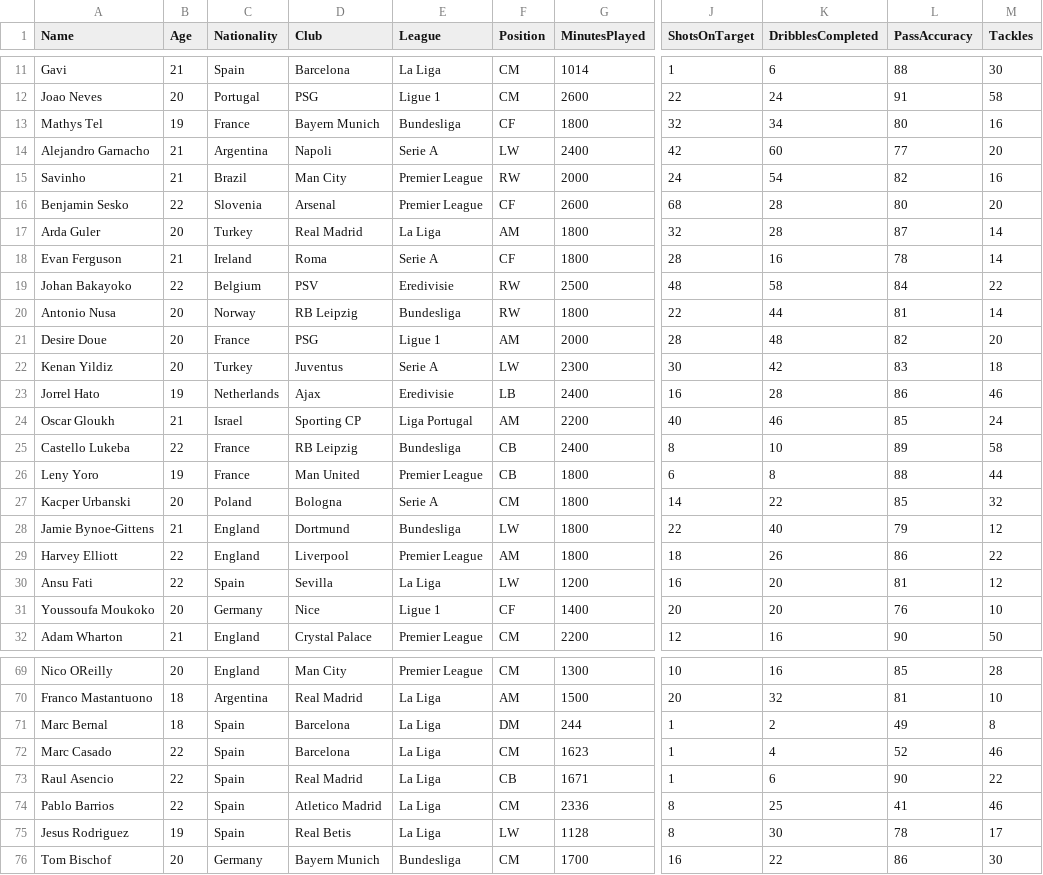
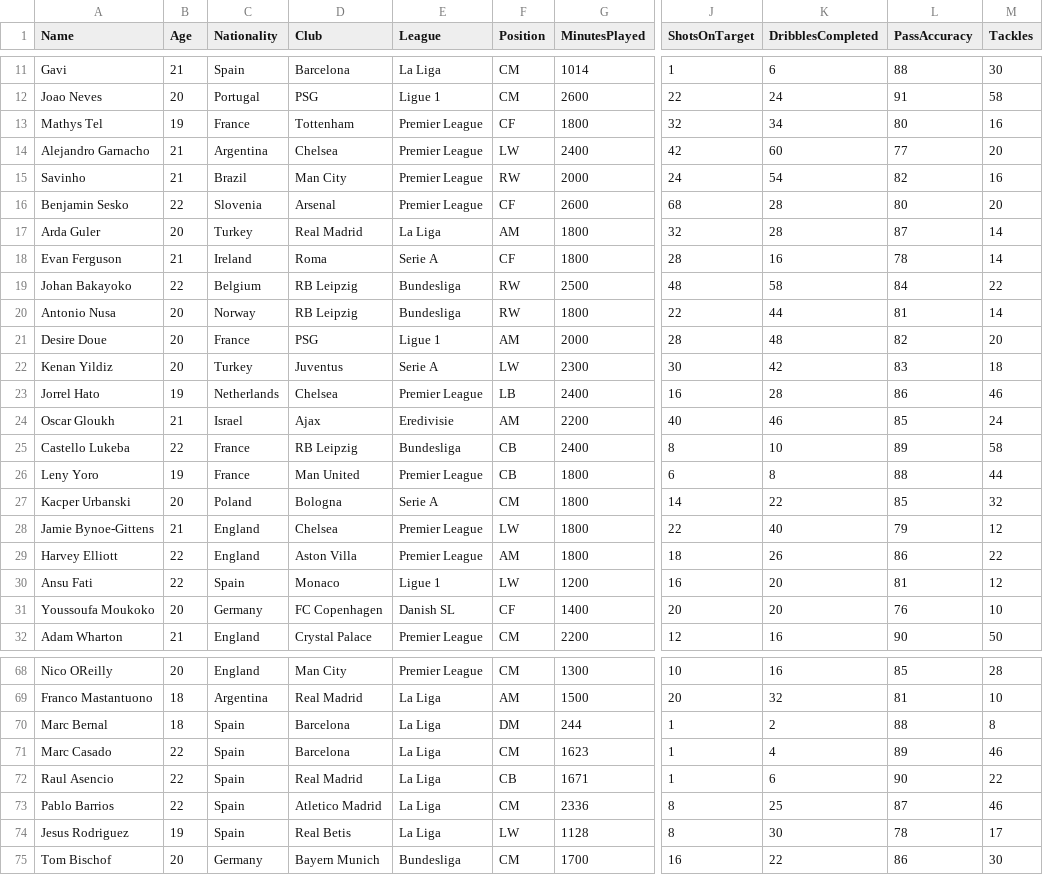
Before and after one commit to Yamenx1/Future-Stars-web, a CSV file: data/raw_young_players.csv, drawn as a sheet; only a part is shown, gaps mark what is left out; addresses are those after the commit; the diff covers the shown part only; the diff names each change by its address in the sheet, - before the commit and + after, or states it on an @@ line.

```diff
--- a/data/raw_young_players.csv
+++ b/data/raw_young_players.csv
-D13 (Club): Bayern Munich
+D13 (Club): Tottenham
-E13 (League): Bundesliga
+E13 (League): Premier League
-D14 (Club): Napoli
+D14 (Club): Chelsea
-E14 (League): Serie A
+E14 (League): Premier League
-D19 (Club): PSV
+D19 (Club): RB Leipzig
-E19 (League): Eredivisie
+E19 (League): Bundesliga
-D23 (Club): Ajax
+D23 (Club): Chelsea
-E23 (League): Eredivisie
+E23 (League): Premier League
-D24 (Club): Sporting CP
+D24 (Club): Ajax
-E24 (League): Liga Portugal
+E24 (League): Eredivisie
-D28 (Club): Dortmund
+D28 (Club): Chelsea
-E28 (League): Bundesliga
+E28 (League): Premier League
-D29 (Club): Liverpool
+D29 (Club): Aston Villa
-D30 (Club): Sevilla
+D30 (Club): Monaco
-E30 (League): La Liga
+E30 (League): Ligue 1
-D31 (Club): Nice
+D31 (Club): FC Copenhagen
-E31 (League): Ligue 1
+E31 (League): Danish SL
-L70 (PassAccuracy): 49
+L70 (PassAccuracy): 88
-L71 (PassAccuracy): 52
+L71 (PassAccuracy): 89
-L73 (PassAccuracy): 41
+L73 (PassAccuracy): 87
```
Also changed, not shown: 1 removed row and 30 edited cells elsewhere in this file, output/cleaned_future_stars.csv, 6 other files.
